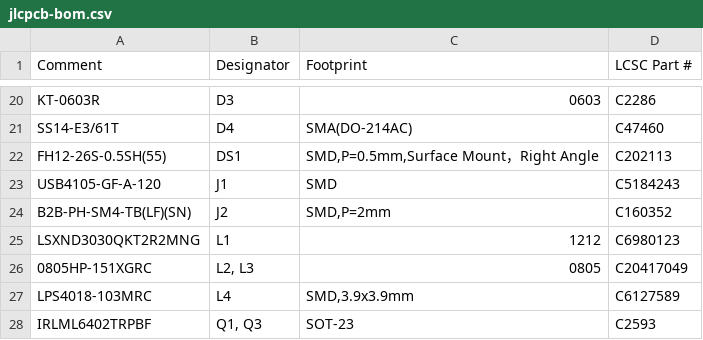
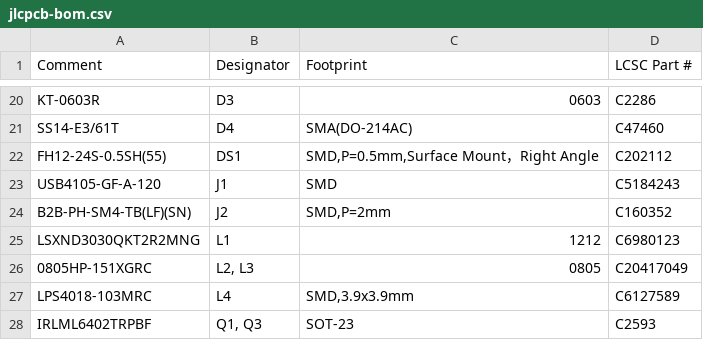
Before and after one commit to zeugmaster/nucula-board, a CSV file: docs/assembly/jlcpcb-bom.csv, drawn as a sheet; only a part is shown, gaps mark what is left out.

```diff
--- a/docs/assembly/jlcpcb-bom.csv
+++ b/docs/assembly/jlcpcb-bom.csv
@@ -21,3 +21,3 @@ KT-0603R,D3,0603,C2286
 SS14-E3/61T,D4,SMA(DO-214AC),C47460
-FH12-26S-0.5SH(55),DS1,"SMD,P=0.5mm,Surface Mount，Right Angle",C202113
+FH12-24S-0.5SH(55),DS1,"SMD,P=0.5mm,Surface Mount，Right Angle",C202112
 USB4105-GF-A-120,J1,SMD,C5184243
```
Also changed, not shown: docs/assembly/footprint-audit.csv, docs/assembly/purchasing-10-boards.csv, 35 other files.
